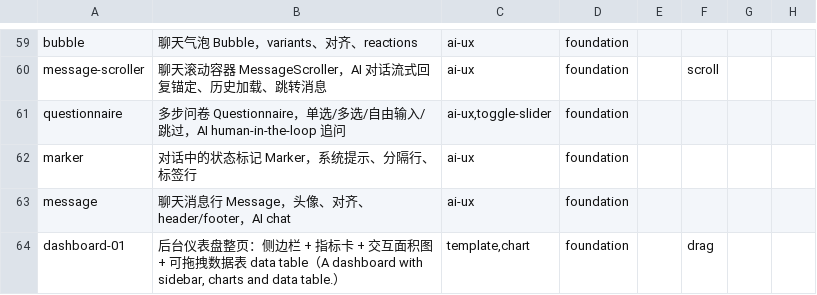
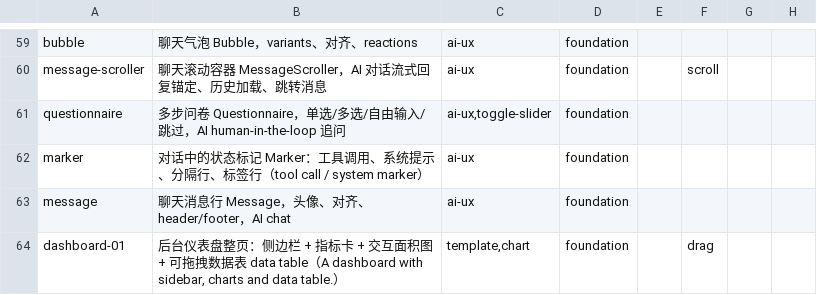
Before and after one commit to Maybe404/ui-arsenal, a TSV file: sources/shadcn.notes.tsv, drawn as a sheet; only a part is shown, gaps mark what is left out.

```diff
--- a/sources/shadcn.notes.tsv
+++ b/sources/shadcn.notes.tsv
@@ -61,3 +61,3 @@ message-scroller	聊天滚动容器 MessageScroller，AI 对话流式回复锚
 questionnaire	多步问卷 Questionnaire，单选/多选/自由输入/跳过，AI human-in-the-loop 追问	ai-ux,toggle-slider	foundation				
-marker	对话中的状态标记 Marker，系统提示、分隔行、标签行	ai-ux	foundation				
+marker	对话中的状态标记 Marker：工具调用、系统提示、分隔行、标签行（tool call / system marker）	ai-ux	foundation				
 message	聊天消息行 Message，头像、对齐、header/footer，AI chat	ai-ux	foundation				
```
Also changed, not shown: sources/reactbits.notes.tsv, sources/uiarc.notes.tsv, 11 other files.
